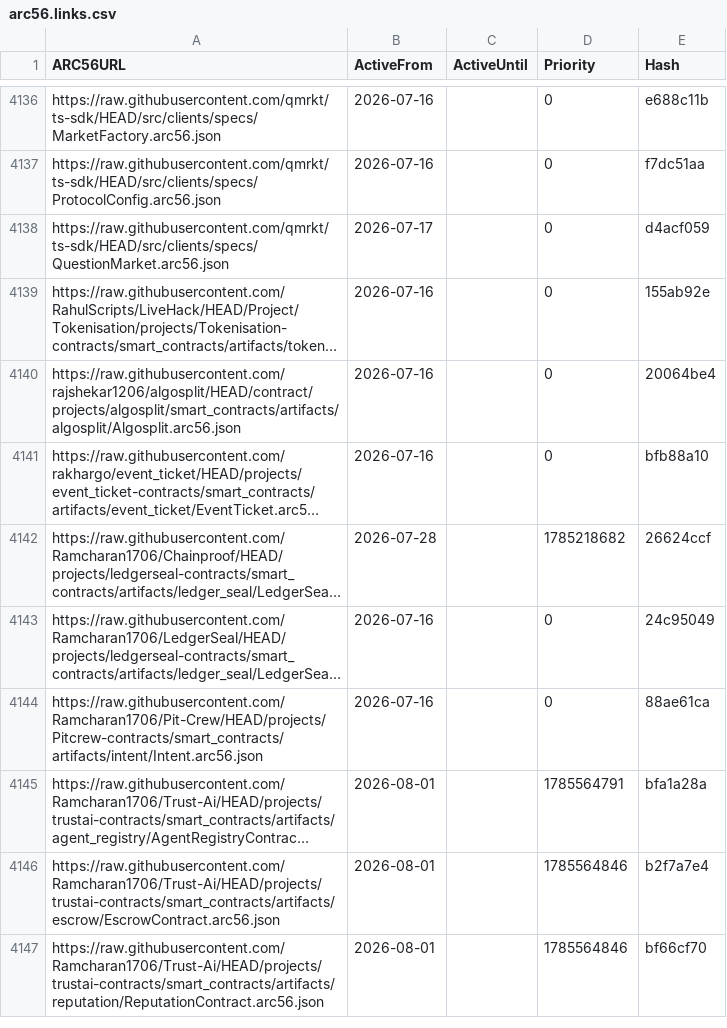
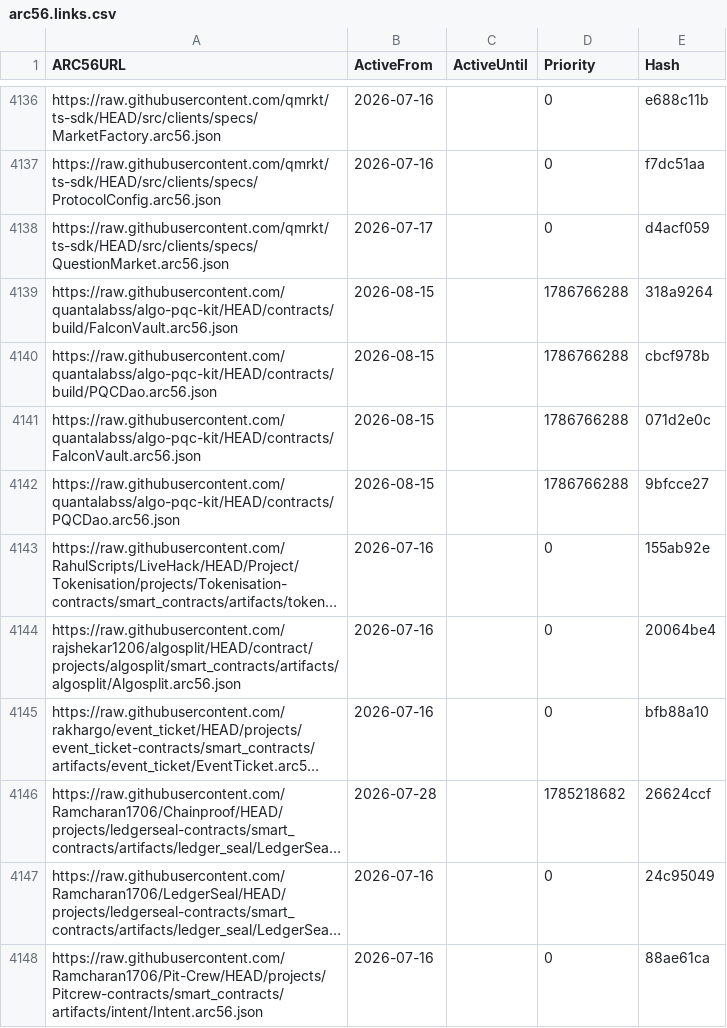
Before and after one commit to scholtz/ARC56Registry, a CSV file: arc56.links.csv, drawn as a sheet; only a part is shown, gaps mark what is left out; the shorter side is filled out with more unchanged rows; long unchanged cells end in …; the diff names each change by its address in the sheet, - before the commit and + after, or states it on an @@ line.

```diff
--- a/arc56.links.csv
+++ b/arc56.links.csv
+row 4139: https://raw.githubusercontent.com/quantalabss/algo-pqc-kit/HEAD/contracts/build/FalconVault.arc56.json | 2026-08-15 |  | 1786766288 | 318a9264
+row 4140: https://raw.githubusercontent.com/quantalabss/algo-pqc-kit/HEAD/contracts/build/PQCDao.arc56.json | 2026-08-15 |  | 1786766288 | cbcf978b
+row 4141: https://raw.githubusercontent.com/quantalabss/algo-pqc-kit/HEAD/contracts/FalconVault.arc56.json | 2026-08-15 |  | 1786766288 | 071d2e0c
+row 4142: https://raw.githubusercontent.com/quantalabss/algo-pqc-kit/HEAD/contracts/PQCDao.arc56.json | 2026-08-15 |  | 1786766288 | 9bfcce27
```
